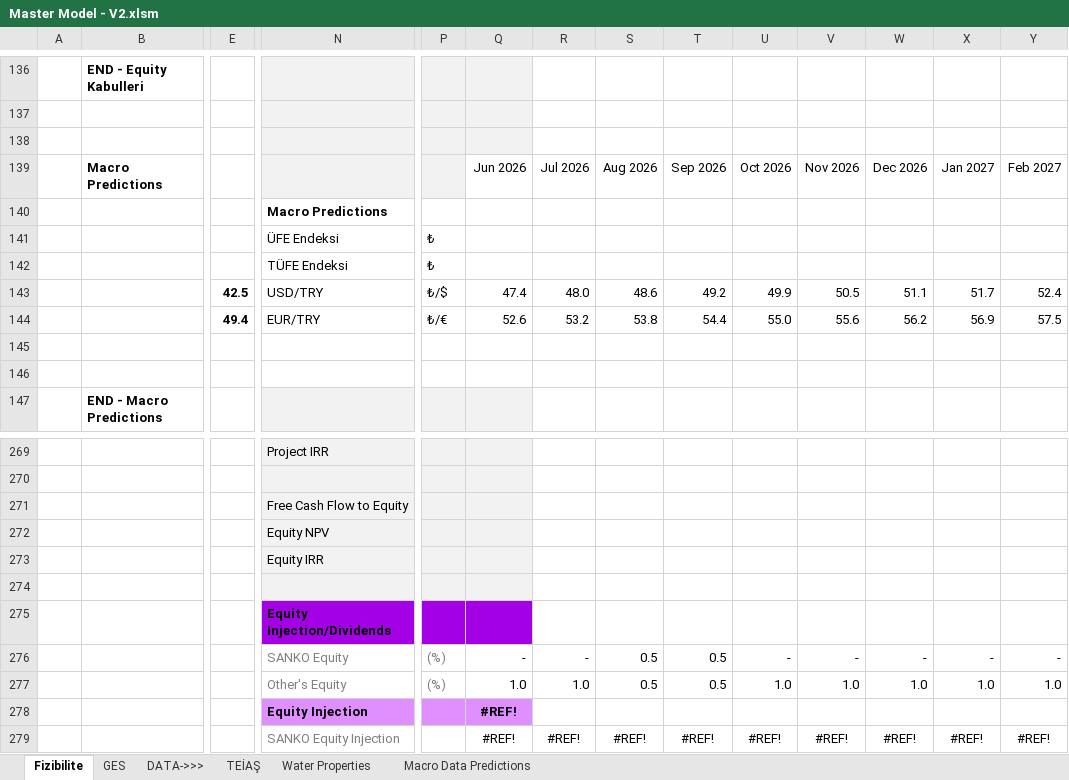
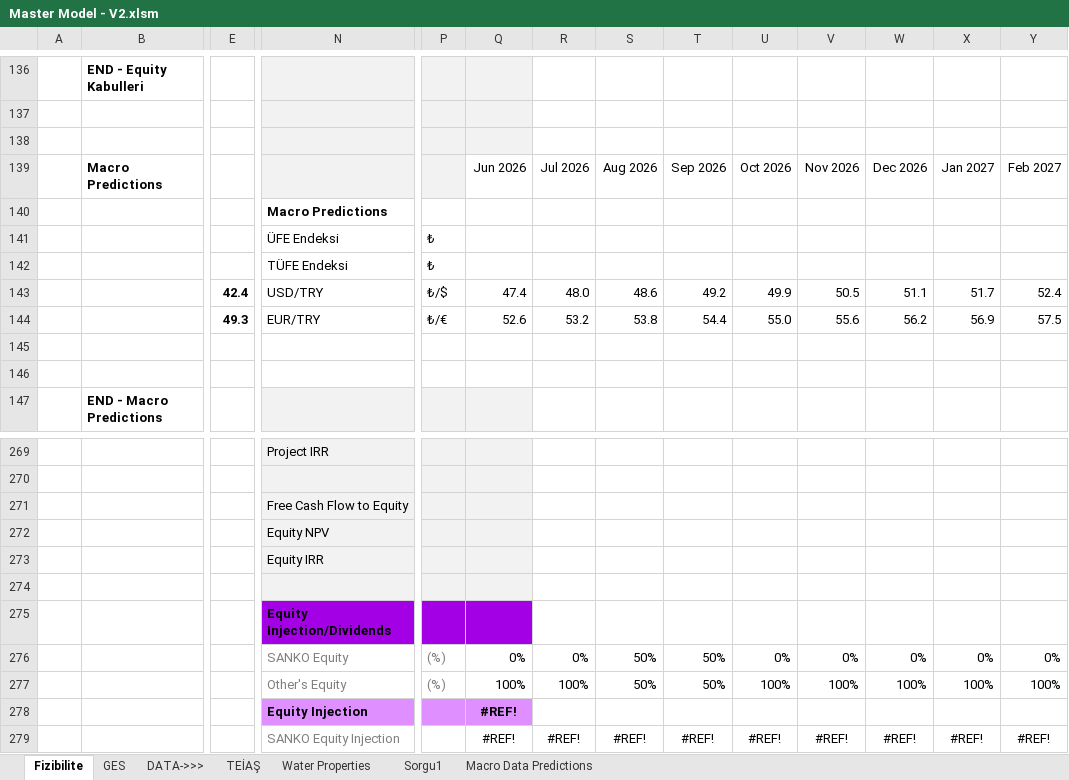
Before and after one commit to mcs-sanko/Backups, an Excel workbook: Obsidian Vault/Strategy & Projects/1. Business Development (Strategy)/4. Run a Feasability Analysis/Master Model - V2.xlsm, sheet Fizibilite, drawn as a sheet; only a part is shown, gaps mark what is left out; values as stored, in another font and other column widths than the file's, no borders; charts and pictures and conditional formats not drawn; 2 other sheets too large or unreadable and not compared; removed rows and columns are numbered as before the commit, all else as after; rows hold the shown columns only; the diff names each change by its address in the sheet, - before the commit and + after, or states it on an @@ line.

```diff
--- a/Obsidian Vault/Strategy & Projects/1. Business Development (Strategy)/4. Run a Feasability Analysis/Master Model - V2.xlsm (sheet Fizibilite)
+++ b/Obsidian Vault/Strategy & Projects/1. Business Development (Strategy)/4. Run a Feasability Analysis/Master Model - V2.xlsm (sheet Fizibilite)
+sheet tab: Sorgu1
-E143: 42.5
+E143: 42.4
-E144: 49.4
+E144: 49.3
-row 276:  |  |  | SANKO Equity | (%) | - | - | 0.5 | 0.5 | - | - | - | - | -
-row 277:  |  |  | Other's Equity | (%) | 1.0 | 1.0 | 0.5 | 0.5 | 1.0 | 1.0 | 1.0 | 1.0 | 1.0
+row 276:  |  |  | SANKO Equity | (%) | 0% | 0% | 50% | 50% | 0% | 0% | 0% | 0% | 0%
+row 277:  |  |  | Other's Equity | (%) | 100% | 100% | 50% | 50% | 100% | 100% | 100% | 100% | 100%
```
Also changed, not shown: charts or pictures, 7 other files.
